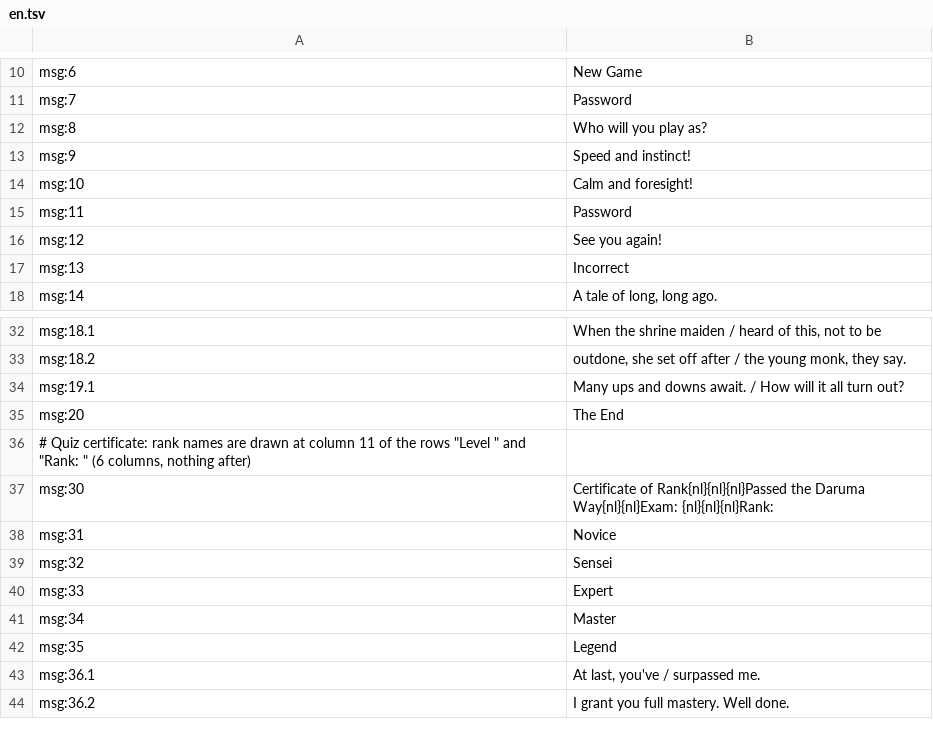
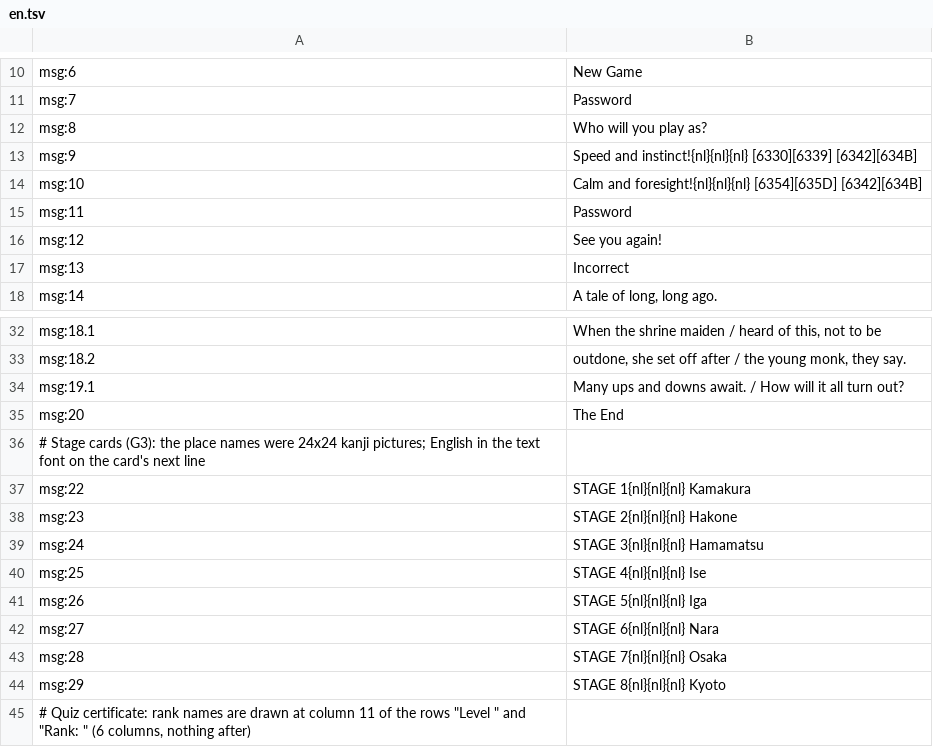
Before and after one commit to minhnhattonthat/dharma-doujou-en, a TSV file: script/en.tsv, drawn as a sheet; only a part is shown, gaps mark what is left out; the shorter side is filled out with more unchanged rows.

```diff
--- a/script/en.tsv
+++ b/script/en.tsv
@@ -12,4 +12,4 @@ msg:7	Password
 msg:8	Who will you play as?
-msg:9	Speed and instinct!
-msg:10	Calm and foresight!
+msg:9	Speed and instinct!{nl}{nl}{nl}  [6330][6339]  [6342][634B]
+msg:10	Calm and foresight!{nl}{nl}{nl}  [6354][635D]  [6342][634B]
 msg:11	Password
@@ -36,2 +36,11 @@ msg:19.1	Many ups and downs await. / How will it all turn out?
 msg:20	The End
+# Stage cards (G3): the place names were 24x24 kanji pictures; English in the text font on the card's next line
+msg:22	STAGE 1{nl}{nl}{nl}     Kamakura
+msg:23	STAGE 2{nl}{nl}{nl}      Hakone
+msg:24	STAGE 3{nl}{nl}{nl}    Hamamatsu
+msg:25	STAGE 4{nl}{nl}{nl}       Ise
+msg:26	STAGE 5{nl}{nl}{nl}       Iga
+msg:27	STAGE 6{nl}{nl}{nl}       Nara
+msg:28	STAGE 7{nl}{nl}{nl}      Osaka
+msg:29	STAGE 8{nl}{nl}{nl}      Kyoto
 # Quiz certificate: rank names are drawn at column 11 of the rows "Level " and "Rank: " (6 columns, nothing after)
```
Also changed, not shown: 30 other files.
